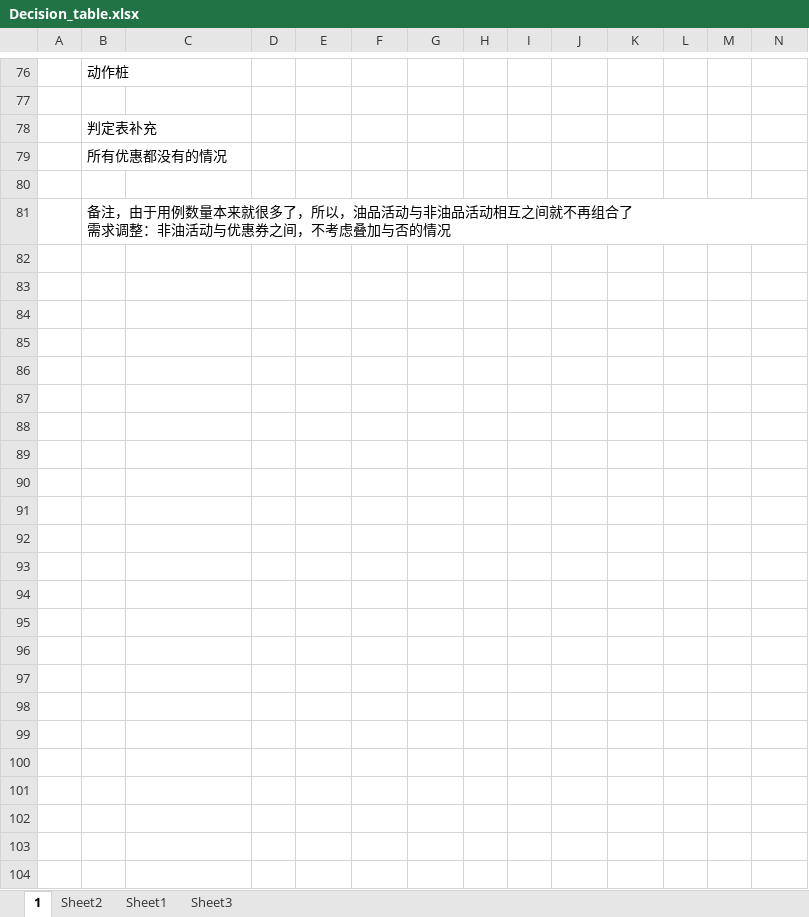
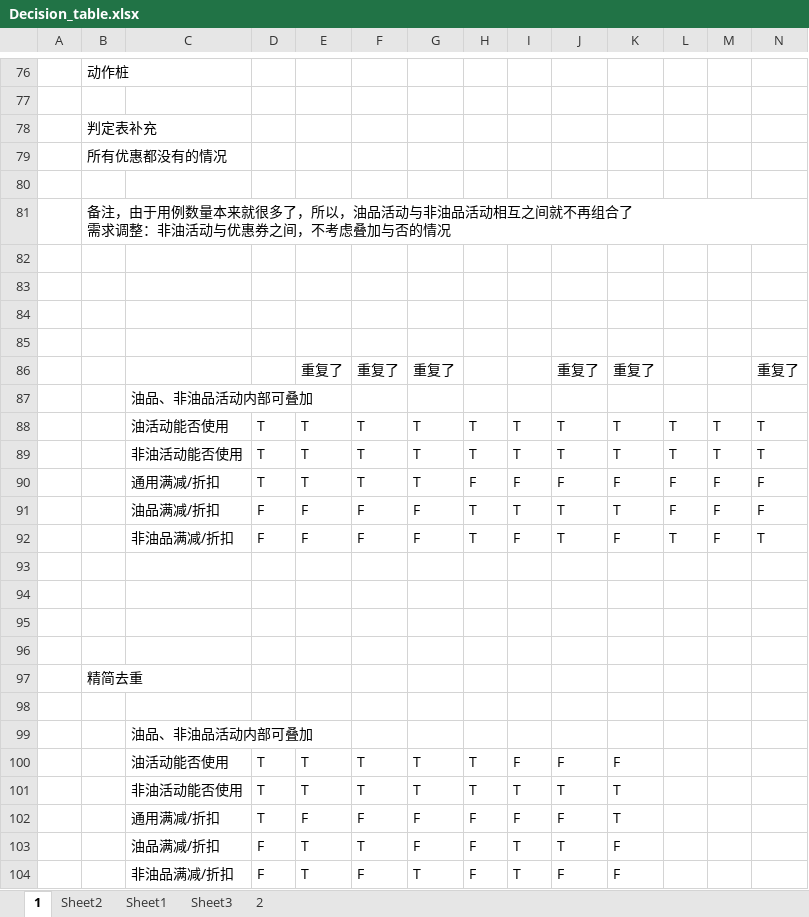
Before and after one commit to tujinliangtester/decision_table, an Excel workbook: Decision_table.xlsx, sheet 1, drawn as a sheet; only a part is shown, gaps mark what is left out; values as stored, in another font and other column widths than the file's, no borders; rows hold the shown columns only; the diff names each change by its address in the sheet, - before the commit and + after, or states it on an @@ line.

```diff
--- a/Decision_table.xlsx (sheet 1)
+++ b/Decision_table.xlsx (sheet 1)
+sheet tab: 2
+row 82: (empty)
+row 83: (empty)
+row 84: (empty)
+row 85: (empty)
+row 86:  |  |  |  | 重复了 | 重复了 | 重复了 |  |  | 重复了 | 重复了 |  |  | 重复了
+row 87:  |  | 油品、非油品活动内部可叠加
+row 88:  |  | 油活动能否使用 | T | T | T | T | T | T | T | T | T | T | T
+row 89:  |  | 非油活动能否使用 | T | T | T | T | T | T | T | T | T | T | T
+row 90:  |  | 通用满减/折扣 | T | T | T | T | F | F | F | F | F | F | F
+row 91:  |  | 油品满减/折扣 | F | F | F | F | T | T | T | T | F | F | F
+row 92:  |  | 非油品满减/折扣 | F | F | F | F | T | F | T | F | T | F | T
+row 93: (empty)
+row 94: (empty)
+row 95: (empty)
+row 96: (empty)
+row 97:  | 精简去重
+row 98: (empty)
+row 99:  |  | 油品、非油品活动内部可叠加
+row 100:  |  | 油活动能否使用 | T | T | T | T | T | F | F | F
+row 101:  |  | 非油活动能否使用 | T | T | T | T | T | T | T | T
+row 102:  |  | 通用满减/折扣 | T | F | F | F | F | F | F | T
+row 103:  |  | 油品满减/折扣 | F | T | T | F | F | T | T | F
+row 104:  |  | 非油品满减/折扣 | F | T | F | T | F | T | F | F
```
Also changed, not shown: 1 other file.
